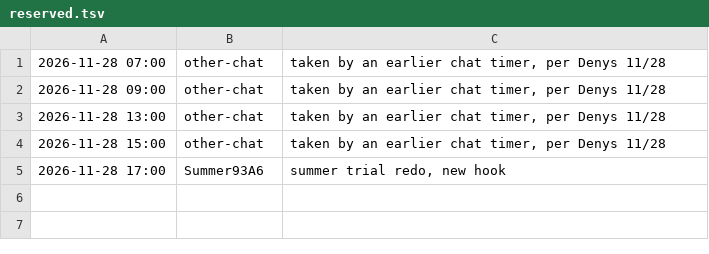
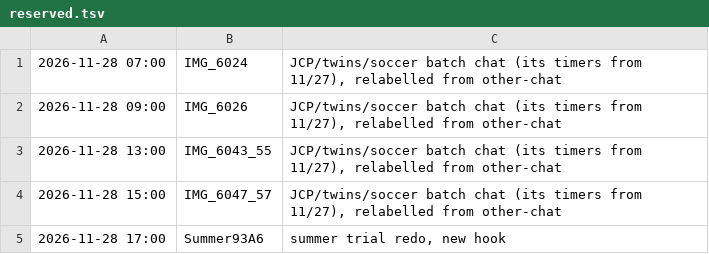
Before and after one commit to denysyermak/trials, a TSV file: pipeline/reserved.tsv, drawn as a sheet.

```diff
--- a/pipeline/reserved.tsv
+++ b/pipeline/reserved.tsv
@@ -1,5 +1,5 @@
-2026-11-28 07:00	other-chat	taken by an earlier chat timer, per Denys 11/28
-2026-11-28 09:00	other-chat	taken by an earlier chat timer, per Denys 11/28
-2026-11-28 13:00	other-chat	taken by an earlier chat timer, per Denys 11/28
-2026-11-28 15:00	other-chat	taken by an earlier chat timer, per Denys 11/28
+2026-11-28 07:00	IMG_6024	JCP/twins/soccer batch chat (its timers from 11/27), relabelled from other-chat
+2026-11-28 09:00	IMG_6026	JCP/twins/soccer batch chat (its timers from 11/27), relabelled from other-chat
+2026-11-28 13:00	IMG_6043_55	JCP/twins/soccer batch chat (its timers from 11/27), relabelled from other-chat
+2026-11-28 15:00	IMG_6047_57	JCP/twins/soccer batch chat (its timers from 11/27), relabelled from other-chat
 2026-11-28 17:00	Summer93A6	summer trial redo, new hook
```
